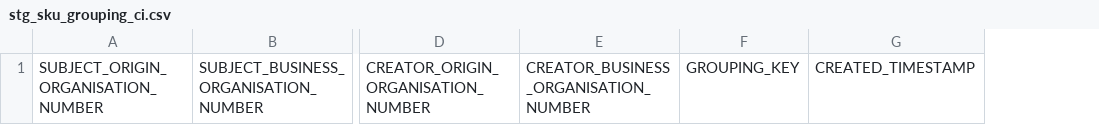
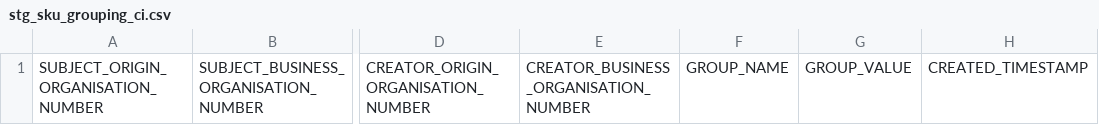
Before and after one commit to gaurav-atheon/dsr_inputtables_docs, a CSV file: data/dimensions/product/stg_sku_grouping_ci.csv, drawn as a sheet; only a part is shown, gaps mark what is left out; removed rows and columns are numbered as before the commit, all else as after; the diff names each change by its address in the sheet, - before the commit and + after, or states it on an @@ line.

Commit message:
changes for group value and group name added to cater blacklisting and product matching

```diff
--- a/data/dimensions/product/stg_sku_grouping_ci.csv
+++ b/data/dimensions/product/stg_sku_grouping_ci.csv
-column F, row 1: GROUPING_KEY
+column F, row 1: GROUP_NAME
+column G, row 1: GROUP_VALUE
```
Also changed, not shown: 4 other files.
